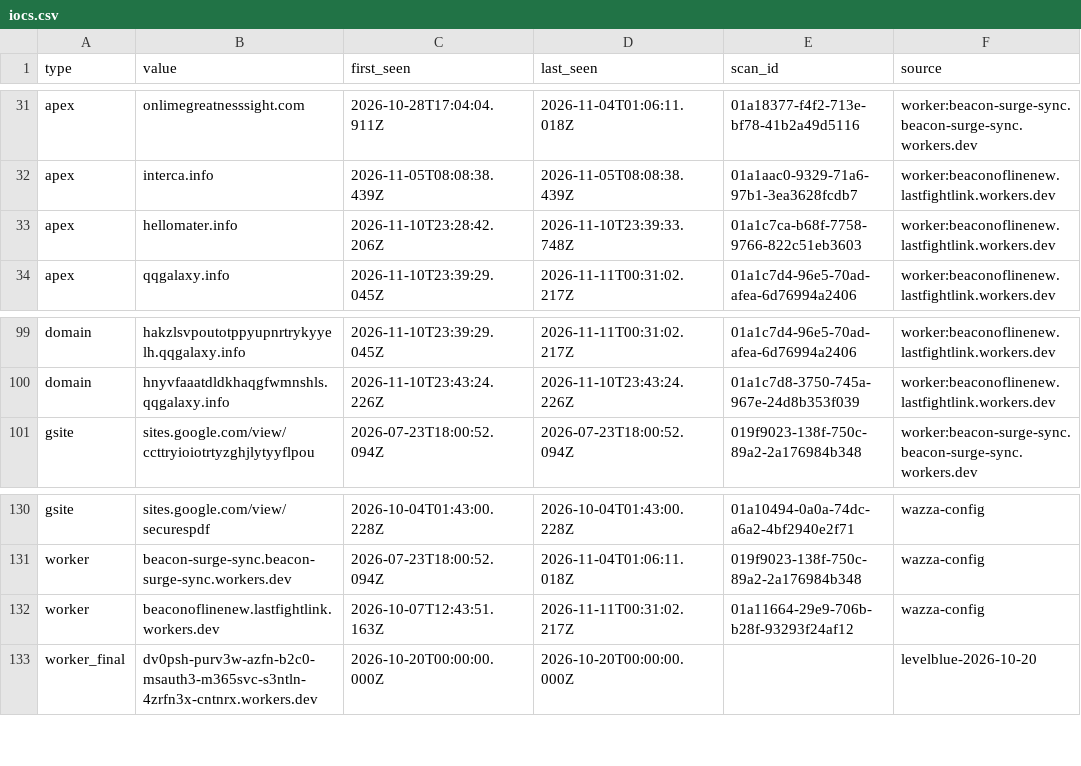
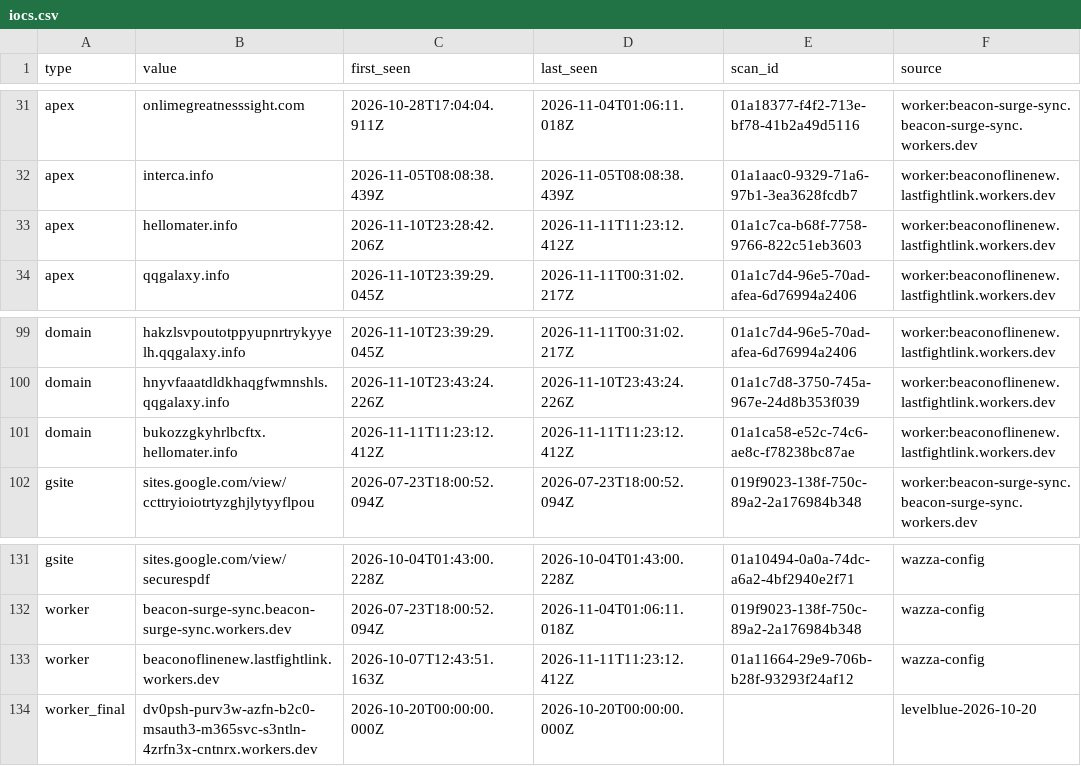
Before and after one commit to nullwhire/wazza_tracker, a CSV file: data/iocs.csv, drawn as a sheet; only a part is shown, gaps mark what is left out.

```diff
--- a/data/iocs.csv
+++ b/data/iocs.csv
@@ -32,3 +32,3 @@ apex,onlimegreatnesssight.com,2026-10-28T17:04:04.911Z,2026-11-04T01:06:11.018Z,
 apex,interca.info,2026-11-05T08:08:38.439Z,2026-11-05T08:08:38.439Z,01a1aac0-9329-71a6-97b1-3ea3628fcdb7,worker:beaconoflinenew.lastfightlink.workers.dev
-apex,hellomater.info,2026-11-10T23:28:42.206Z,2026-11-10T23:39:33.748Z,01a1c7ca-b68f-7758-9766-822c51eb3603,worker:beaconoflinenew.lastfightlink.workers.dev
+apex,hellomater.info,2026-11-10T23:28:42.206Z,2026-11-11T11:23:12.412Z,01a1c7ca-b68f-7758-9766-822c51eb3603,worker:beaconoflinenew.lastfightlink.workers.dev
 apex,qqgalaxy.info,2026-11-10T23:39:29.045Z,2026-11-11T00:31:02.217Z,01a1c7d4-96e5-70ad-afea-6d76994a2406,worker:beaconoflinenew.lastfightlink.workers.dev
@@ -100,2 +100,3 @@ domain,hakzlsvpoutotppyupnrtrykyyelh.qqgalaxy.info,2026-11-10T23:39:29.045Z,2026
 domain,hnyvfaaatdldkhaqgfwmnshls.qqgalaxy.info,2026-11-10T23:43:24.226Z,2026-11-10T23:43:24.226Z,01a1c7d8-3750-745a-967e-24d8b353f039,worker:beaconoflinenew.lastfightlink.workers.dev
+domain,bukozzgkyhrlbcftx.hellomater.info,2026-11-11T11:23:12.412Z,2026-11-11T11:23:12.412Z,01a1ca58-e52c-74c6-ae8c-f78238bc87ae,worker:beaconoflinenew.lastfightlink.workers.dev
 gsite,sites.google.com/view/ccttryioiotrtyzghjlytyyflpou,2026-07-23T18:00:52.094Z,2026-07-23T18:00:52.094Z,019f9023-138f-750c-89a2-2a176984b348,worker:beacon-surge-sync.beacon-surge-sync.workers.dev
@@ -131,3 +132,3 @@ gsite,sites.google.com/view/securespdf,2026-10-04T01:43:00.228Z,2026-10-04T01:43
 worker,beacon-surge-sync.beacon-surge-sync.workers.dev,2026-07-23T18:00:52.094Z,2026-11-04T01:06:11.018Z,019f9023-138f-750c-89a2-2a176984b348,wazza-config
-worker,beaconoflinenew.lastfightlink.workers.dev,2026-10-07T12:43:51.163Z,2026-11-11T00:31:02.217Z,01a11664-29e9-706b-b28f-93293f24af12,wazza-config
+worker,beaconoflinenew.lastfightlink.workers.dev,2026-10-07T12:43:51.163Z,2026-11-11T11:23:12.412Z,01a11664-29e9-706b-b28f-93293f24af12,wazza-config
 worker_final,dv0psh-purv3w-azfn-b2c0-msauth3-m365svc-s3ntln-4zrfn3x-cntnrx.workers.dev,2026-10-20T00:00:00.000Z,2026-10-20T00:00:00.000Z,,levelblue-2026-10-20
```
Also changed, not shown: data/candidates.csv, 2 other files.
